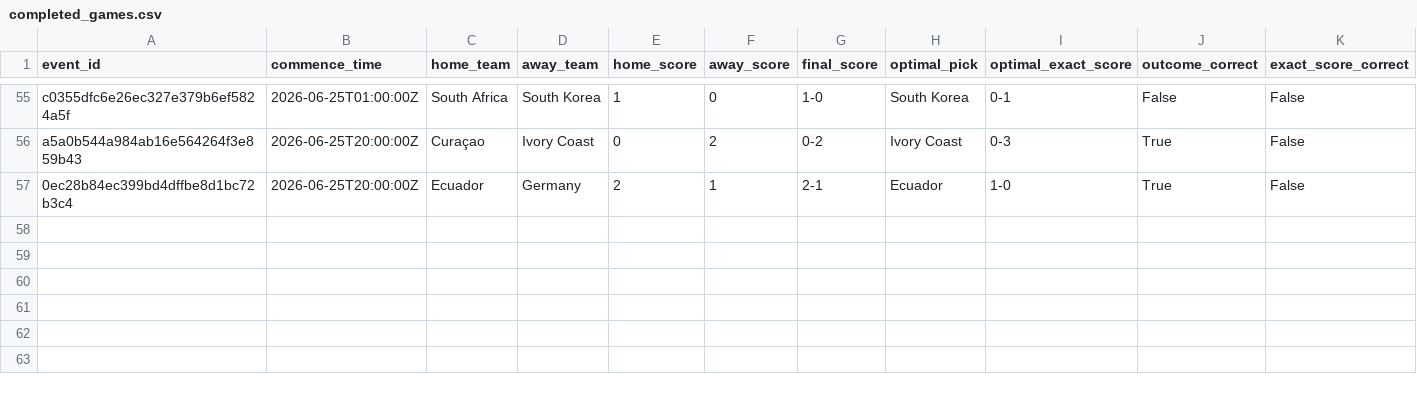
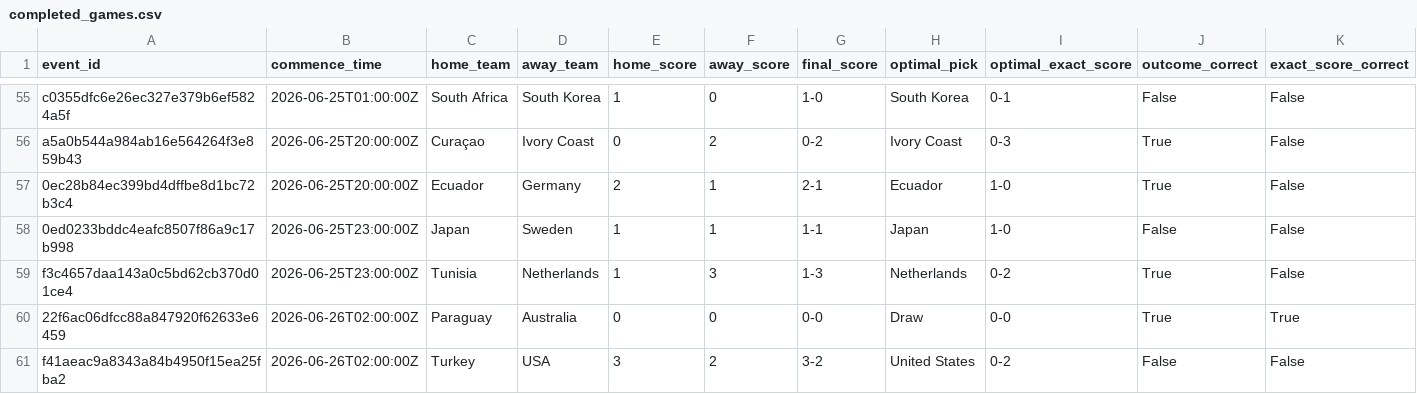
Before and after one commit to ManuelFay/mpp, a CSV file: data/mpg/completed_games.csv, drawn as a sheet; only a part is shown, gaps mark what is left out; rows hold the shown columns only; the diff names each change by its address in the sheet, - before the commit and + after, or states it on an @@ line.

```diff
--- a/data/mpg/completed_games.csv
+++ b/data/mpg/completed_games.csv
+row 58: 0ed0233bddc4eafc8507f86a9c17b998 | 2026-06-25T23:00:00Z | Japan | Sweden | 1 | 1 | 1-1 | Japan | 1-0 | False | False
+row 59: f3c4657daa143a0c5bd62cb370d01ce4 | 2026-06-25T23:00:00Z | Tunisia | Netherlands | 1 | 3 | 1-3 | Netherlands | 0-2 | True | False
+row 60: 22f6ac06dfcc88a847920f62633e6459 | 2026-06-26T02:00:00Z | Paraguay | Australia | 0 | 0 | 0-0 | Draw | 0-0 | True | True
+row 61: f41aeac9a8343a84b4950f15ea25fba2 | 2026-06-26T02:00:00Z | Turkey | USA | 3 | 2 | 3-2 | United States | 0-2 | False | False
```
Also changed, not shown: data/analysis/strategy_simulations/bookmaker_injected/completed_top1_results.csv, 3 other files.
